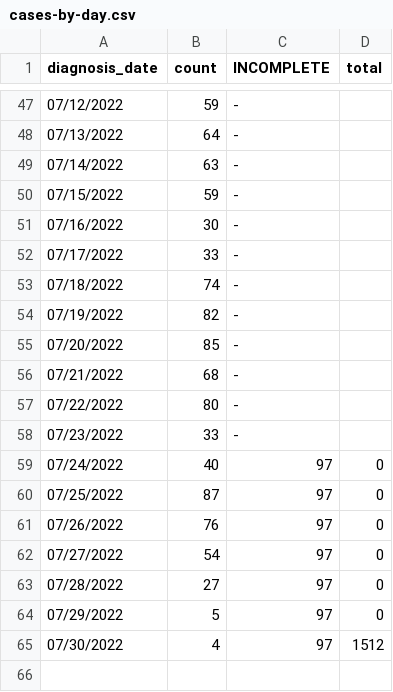
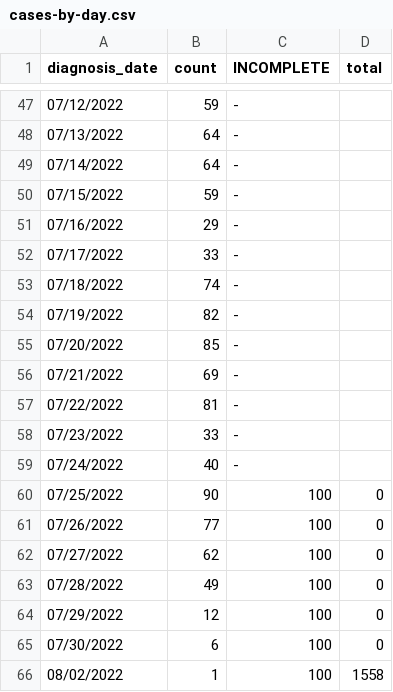
Before and after one commit to nychealth/monkeypox-data, a CSV file: trends/cases-by-day.csv, drawn as a sheet; only a part is shown, gaps mark what is left out.

Commit message:
Data Update 08/03

```diff
--- a/trends/cases-by-day.csv
+++ b/trends/cases-by-day.csv
@@ -48,5 +48,5 @@ diagnosis_date,count,INCOMPLETE,total
 07/13/2022,64,-,
-07/14/2022,63,-,
+07/14/2022,64,-,
 07/15/2022,59,-,
-07/16/2022,30,-,
+07/16/2022,29,-,
 07/17/2022,33,-,
@@ -55,11 +55,12 @@ diagnosis_date,count,INCOMPLETE,total
 07/20/2022,85,-,
-07/21/2022,68,-,
-07/22/2022,80,-,
+07/21/2022,69,-,
+07/22/2022,81,-,
 07/23/2022,33,-,
-07/24/2022,40,97,0
-07/25/2022,87,97,0
-07/26/2022,76,97,0
-07/27/2022,54,97,0
-07/28/2022,27,97,0
-07/29/2022,5,97,0
-07/30/2022,4,97,1512
+07/24/2022,40,-,
+07/25/2022,90,100,0
+07/26/2022,77,100,0
+07/27/2022,62,100,0
+07/28/2022,49,100,0
+07/29/2022,12,100,0
+07/30/2022,6,100,0
+08/02/2022,1,100,1558
```
